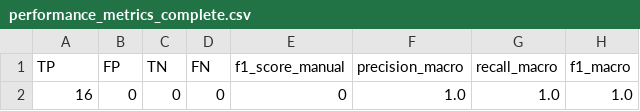
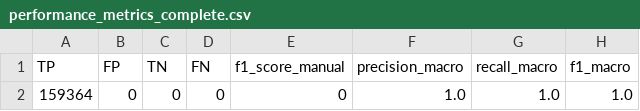
Before and after one commit to bcuevas-dev/oulad-ml-pipeline, a CSV file: src/results_final/performance_metrics_complete.csv, drawn as a sheet; only a part is shown; the diff names each change by its address in the sheet, - before the commit and + after, or states it on an @@ line.

```diff
--- a/src/results_final/performance_metrics_complete.csv
+++ b/src/results_final/performance_metrics_complete.csv
-A2 (TP): 16
+A2 (TP): 159364
```
Also changed, not shown: src/results/correlation_matrix.csv, src/results/single_variable_summary.csv, 41 other files.
